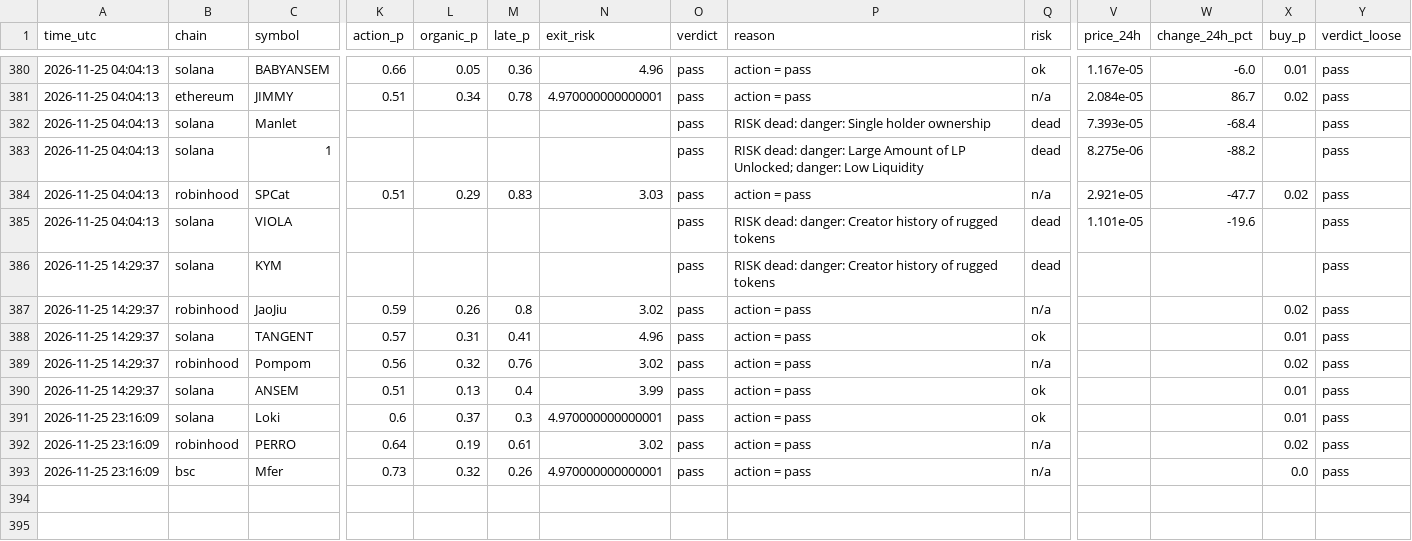
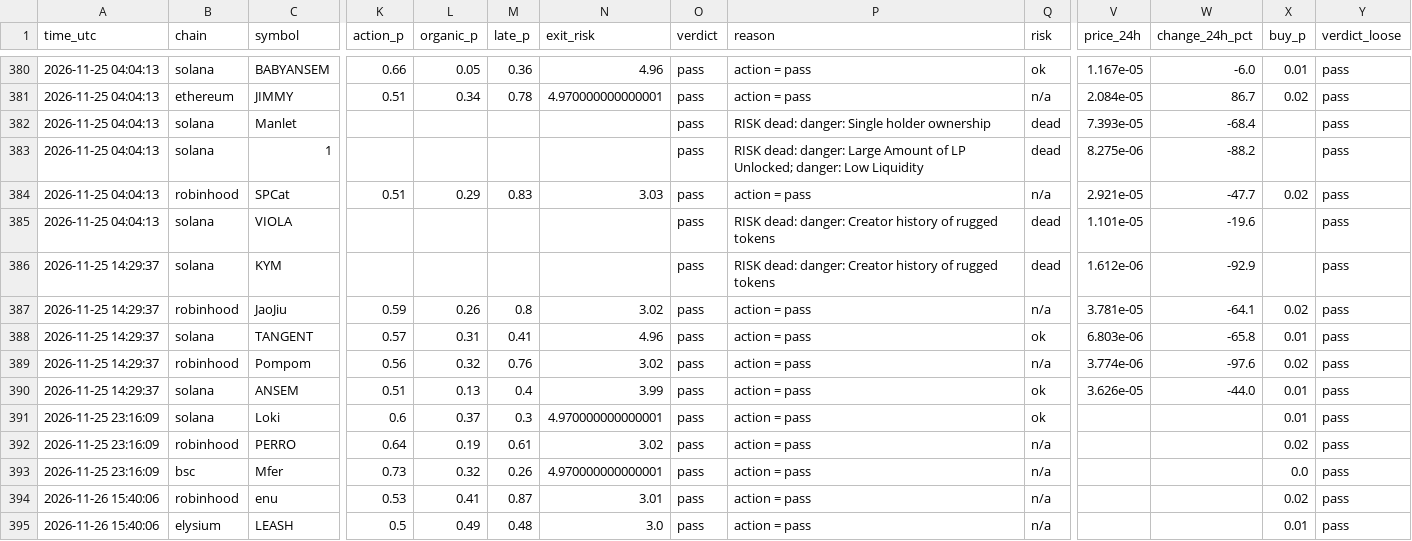
Before and after one commit to Milklosz/jev-test, a CSV file: verdicts.csv, drawn as a sheet; only a part is shown, gaps mark what is left out; rows hold the shown columns only; the diff names each change by its address in the sheet, - before the commit and + after, or states it on an @@ line.

```diff
--- a/verdicts.csv
+++ b/verdicts.csv
-V386 (price_24h): (empty)
+V386 (price_24h): 1.612e-06
-W386 (change_24h_pct): (empty)
+W386 (change_24h_pct): -92.9
-V387 (price_24h): (empty)
+V387 (price_24h): 3.781e-05
-W387 (change_24h_pct): (empty)
+W387 (change_24h_pct): -64.1
-V388 (price_24h): (empty)
+V388 (price_24h): 6.803e-06
-W388 (change_24h_pct): (empty)
+W388 (change_24h_pct): -65.8
-V389 (price_24h): (empty)
+V389 (price_24h): 3.774e-06
-W389 (change_24h_pct): (empty)
+W389 (change_24h_pct): -97.6
-V390 (price_24h): (empty)
+V390 (price_24h): 3.626e-05
-W390 (change_24h_pct): (empty)
+W390 (change_24h_pct): -44.0
+row 394: 2026-11-26 15:40:06 | robinhood | enu | 0.53 | 0.41 | 0.87 | 3.01 | pass | action = pass | n/a |  |  | 0.02 | pass
+row 395: 2026-11-26 15:40:06 | elysium | LEASH | 0.5 | 0.49 | 0.48 | 3.0 | pass | action = pass | n/a |  |  | 0.01 | pass
```
Also changed, not shown: 1 other file.
